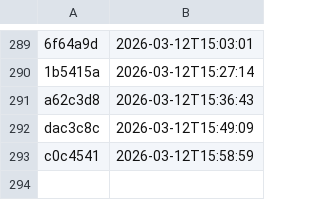
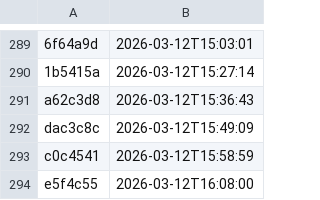
Before and after one commit to NHSDigital/electronic-prescription-service-account-resources, a CSV file: _data/dev-account_monitoring_eu-west-2_deployments.csv, drawn as a sheet; only a part is shown, gaps mark what is left out; the diff names each change by its address in the sheet, - before the commit and + after, or states it on an @@ line.

```diff
--- a/_data/dev-account_monitoring_eu-west-2_deployments.csv
+++ b/_data/dev-account_monitoring_eu-west-2_deployments.csv
+row 294: e5f4c55 | 2026-03-12T16:08:00
```
Also changed, not shown: 1 other file.
